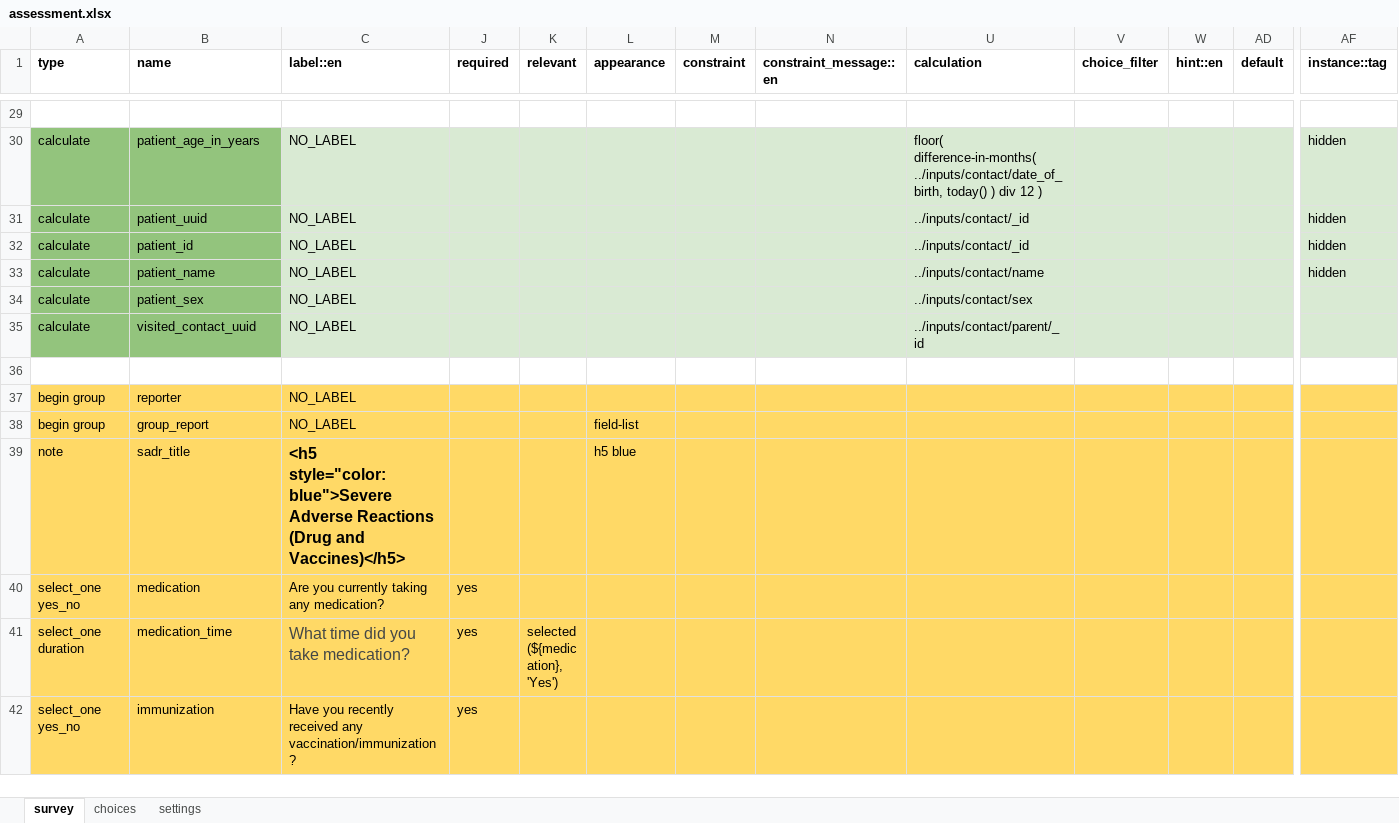
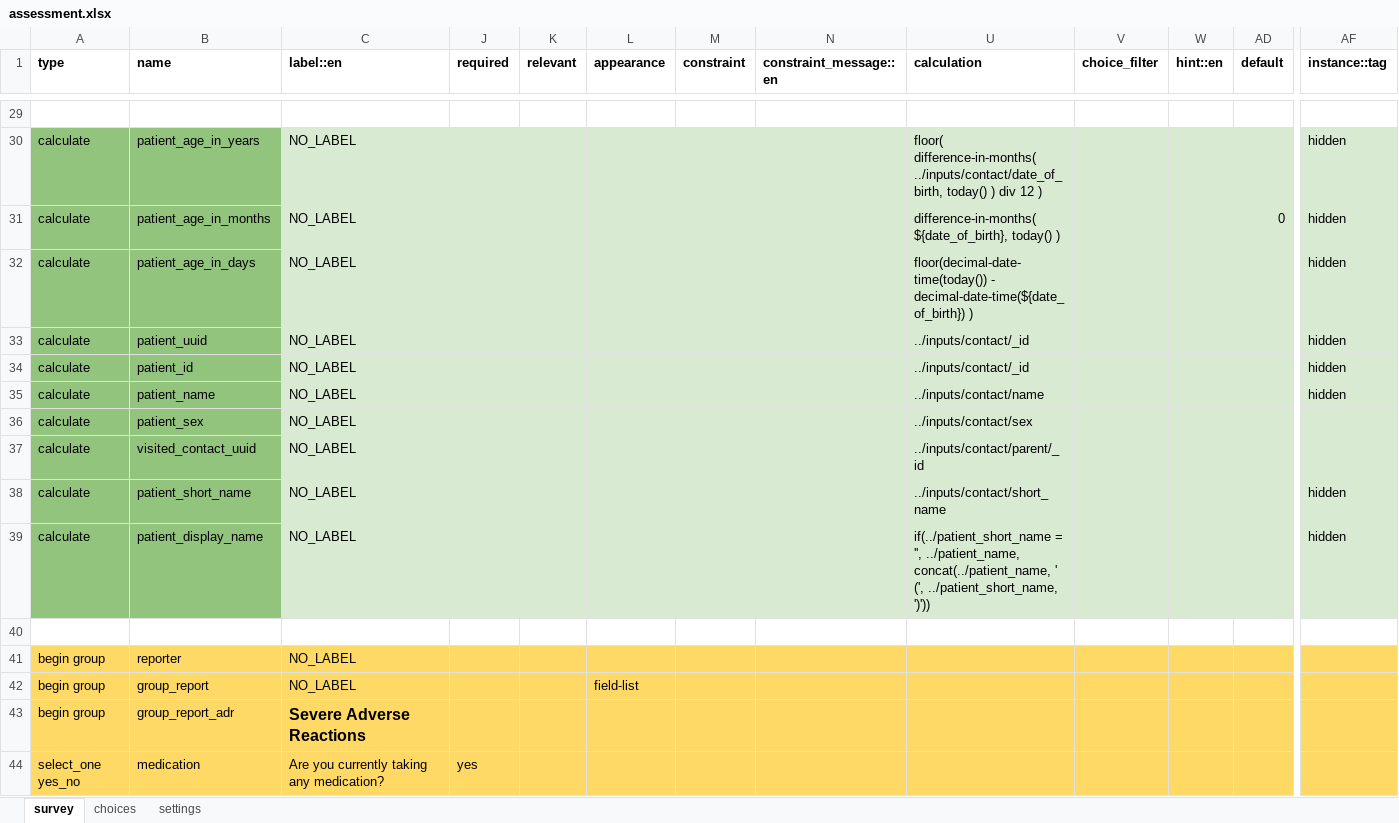
Before and after one commit to medic/cht-accelerator, an Excel workbook: IntelliSOFT/Example CHT application/cht_pvers/forms/app/assessment.xlsx, sheet survey, drawn as a sheet; only a part is shown, gaps mark what is left out; the shorter side is filled out with more unchanged rows; values as stored, in another font and other column widths than the file's, no borders; charts and pictures not drawn; removed rows and columns are numbered as before the commit, all else as after; rows hold the shown columns only; the diff covers the shown part only; the diff names each change by its address in the sheet, - before the commit and + after, or states it on an @@ line.

Commit message:
Refined & Added report summary to assessment report

```diff
--- a/IntelliSOFT/Example CHT application/cht_pvers/forms/app/assessment.xlsx (sheet survey)
+++ b/IntelliSOFT/Example CHT application/cht_pvers/forms/app/assessment.xlsx (sheet survey)
+row 31: calculate | patient_age_in_months | NO_LABEL |  |  |  |  |  | difference-in-months( ${date_of_birth}, today() ) |  |  | 0 | hidden
+row 32: calculate | patient_age_in_days | NO_LABEL |  |  |  |  |  | floor(decimal-date-time(today()) - decimal-date-time(${date_of_birth}) ) |  |  |  | hidden
+row 38: calculate | patient_short_name | NO_LABEL |  |  |  |  |  | ../inputs/contact/short_name |  |  |  | hidden
+row 39: calculate | patient_display_name | NO_LABEL |  |  |  |  |  | if(../patient_short_name = '', ../patient_name, concat(../patient_name, ' (', ../patient_short_name, ')')) |  |  |  | hidden
-row 39: note | sadr_title | <h5 style="color:blue">Severe Adverse Reactions (Drug and Vaccines)</h5> |  |  | h5 blue
+row 43: begin group | group_report_adr | Severe Adverse Reactions
```
Also changed, not shown: 31 added rows, 2 removed rows and 1 edited cell elsewhere in this sheet, sheet settings, 2 other files.
